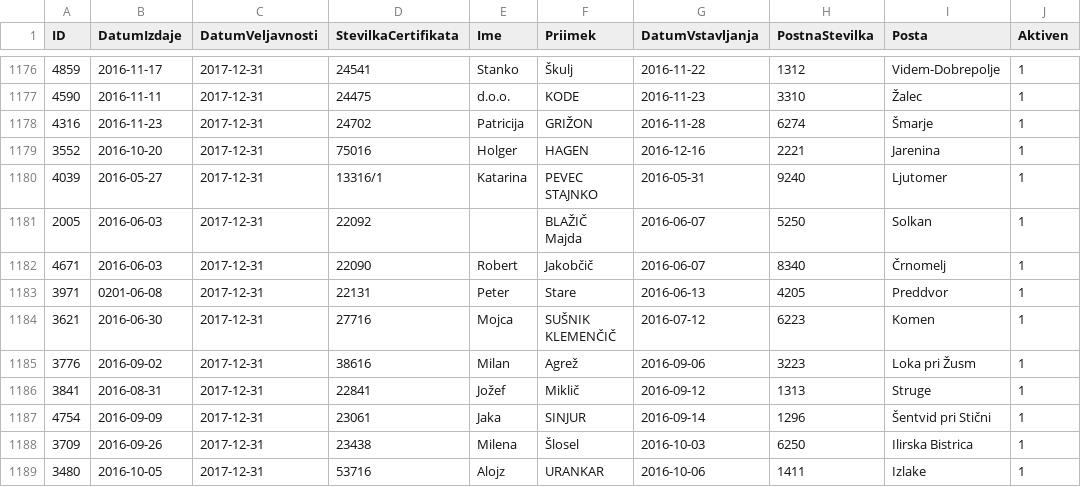
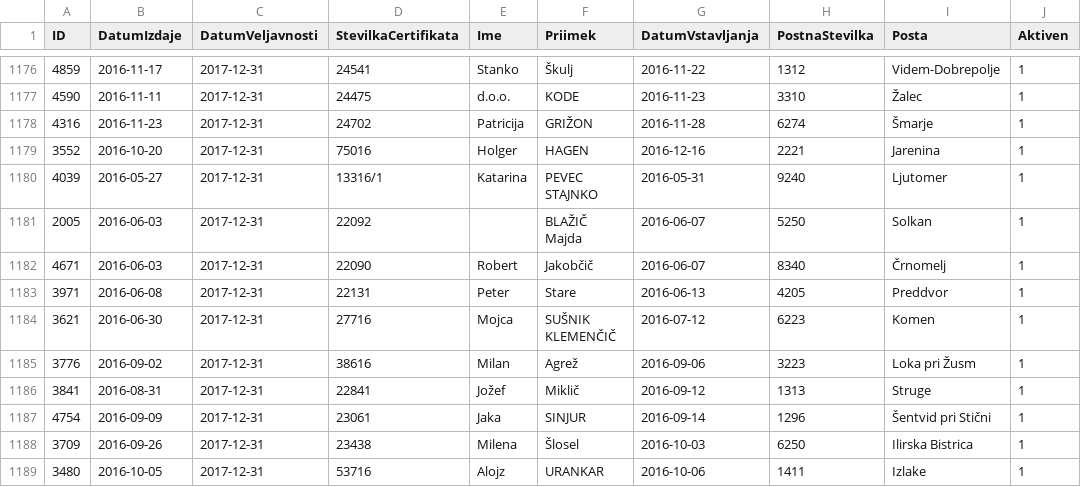
Before and after one commit to nejctancek/nt, a CSV file: certifikati.csv, drawn as a sheet; only a part is shown, gaps mark what is left out.

Commit message:
Update certifikati.csv

```diff
--- a/certifikati.csv
+++ b/certifikati.csv
@@ -1182,3 +1182,3 @@
 4671;"2016-06-03";"2017-12-31";"22090";"Robert";"Jakobčič";"2016-06-07";8340;"Črnomelj";1
-3971;"0201-06-08";"2017-12-31";"22131";"Peter";"Stare";"2016-06-13";4205;"Preddvor";1
+3971;"2016-06-08";"2017-12-31";"22131";"Peter";"Stare";"2016-06-13";4205;"Preddvor";1
 3621;"2016-06-30";"2017-12-31";"27716";"Mojca";"SUŠNIK KLEMENČIČ";"2016-07-12";6223;"Komen";1
```
